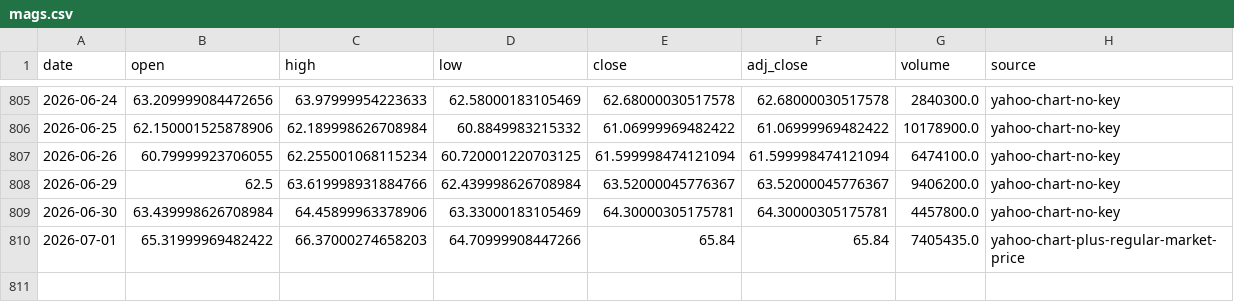
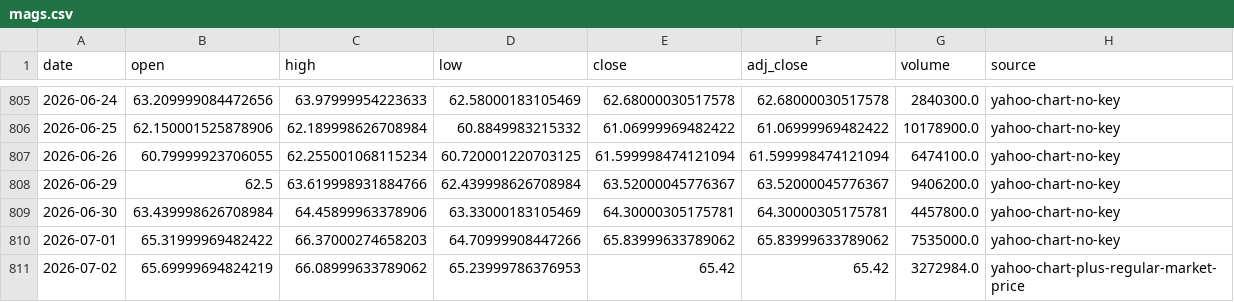
Before and after one commit to leescottd-crypto/Multi-Asset-Cycle-Dashboard, a CSV file: data/raw/mags.csv, drawn as a sheet; only a part is shown, gaps mark what is left out.

```diff
--- a/data/raw/mags.csv
+++ b/data/raw/mags.csv
@@ -809,2 +809,3 @@ date,open,high,low,close,adj_close,volume,source
 2026-06-30,63.439998626708984,64.45899963378906,63.33000183105469,64.30000305175781,64.30000305175781,4457800.0,yahoo-chart-no-key
-2026-07-01,65.31999969482422,66.37000274658203,64.70999908447266,65.84,65.84,7405435.0,yahoo-chart-plus-regular-market-price
+2026-07-01,65.31999969482422,66.37000274658203,64.70999908447266,65.83999633789062,65.83999633789062,7535000.0,yahoo-chart-no-key
+2026-07-02,65.69999694824219,66.08999633789062,65.23999786376953,65.42,65.42,3272984.0,yahoo-chart-plus-regular-market-price
```
Also changed, not shown: data/raw/btc.csv, data/raw/btc_usd_daily.csv, 18 other files.
